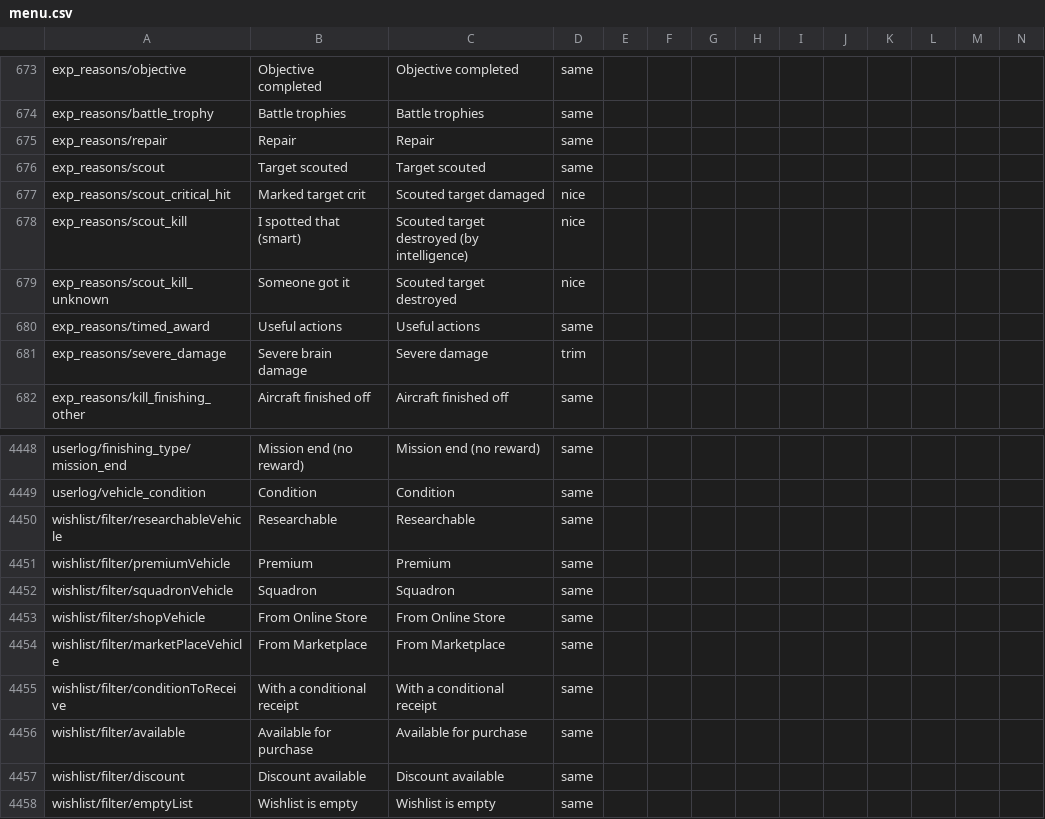
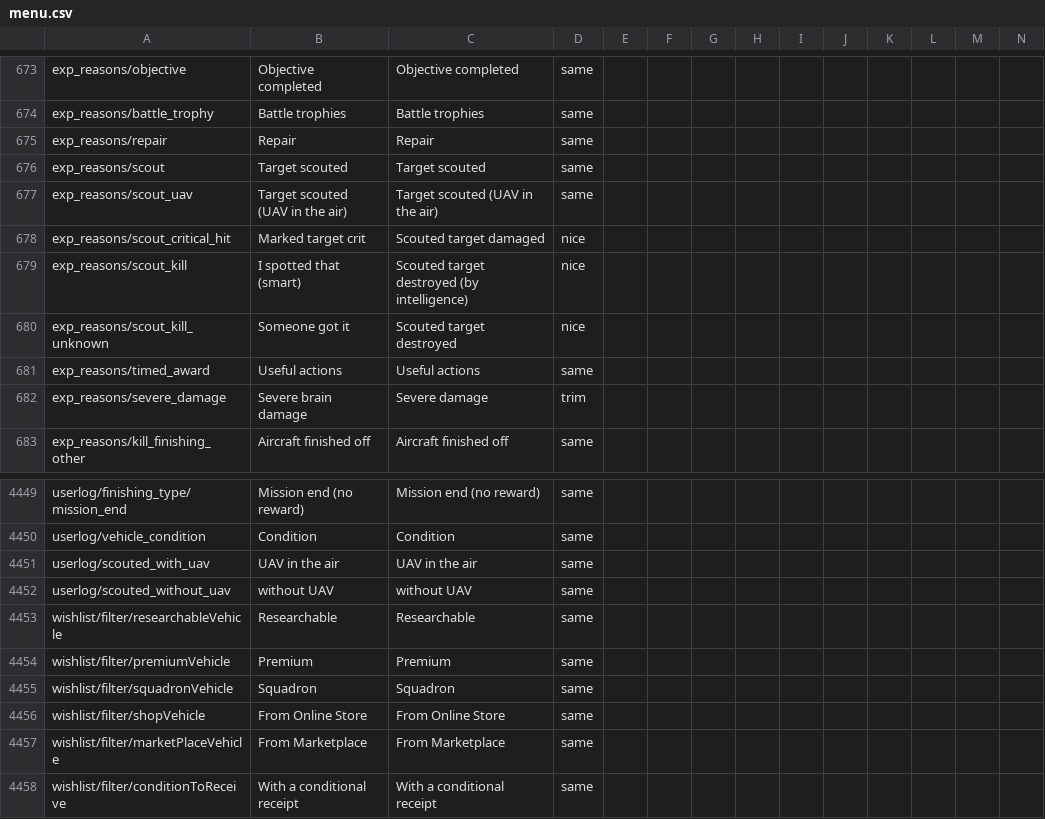
Before and after one commit to mikechuy/SCAM, a CSV file: menu.csv, drawn as a sheet; only a part is shown, gaps mark what is left out; the shorter side is filled out with more unchanged rows; rows hold the shown columns only; the diff names each change by its address in the sheet, - before the commit and + after, or states it on an @@ line.

```diff
--- a/menu.csv
+++ b/menu.csv
+row 677: exp_reasons/scout_uav | Target scouted (UAV in the air) | Target scouted (UAV in the air) | same
+row 4451: userlog/scouted_with_uav | UAV in the air | UAV in the air | same
+row 4452: userlog/scouted_without_uav | without UAV | without UAV | same
```
Also changed, not shown: controls.csv, missions_hints.csv, 4 other files.
